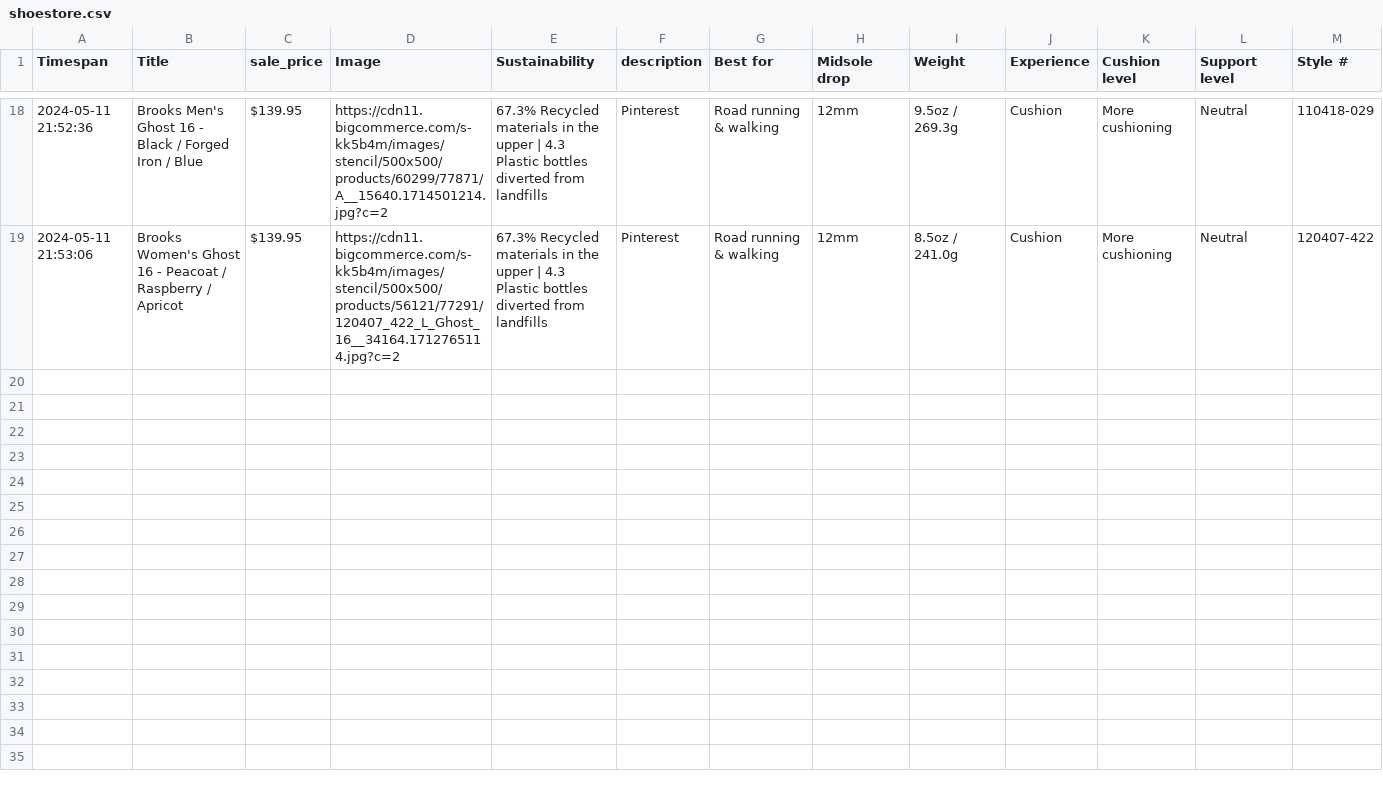
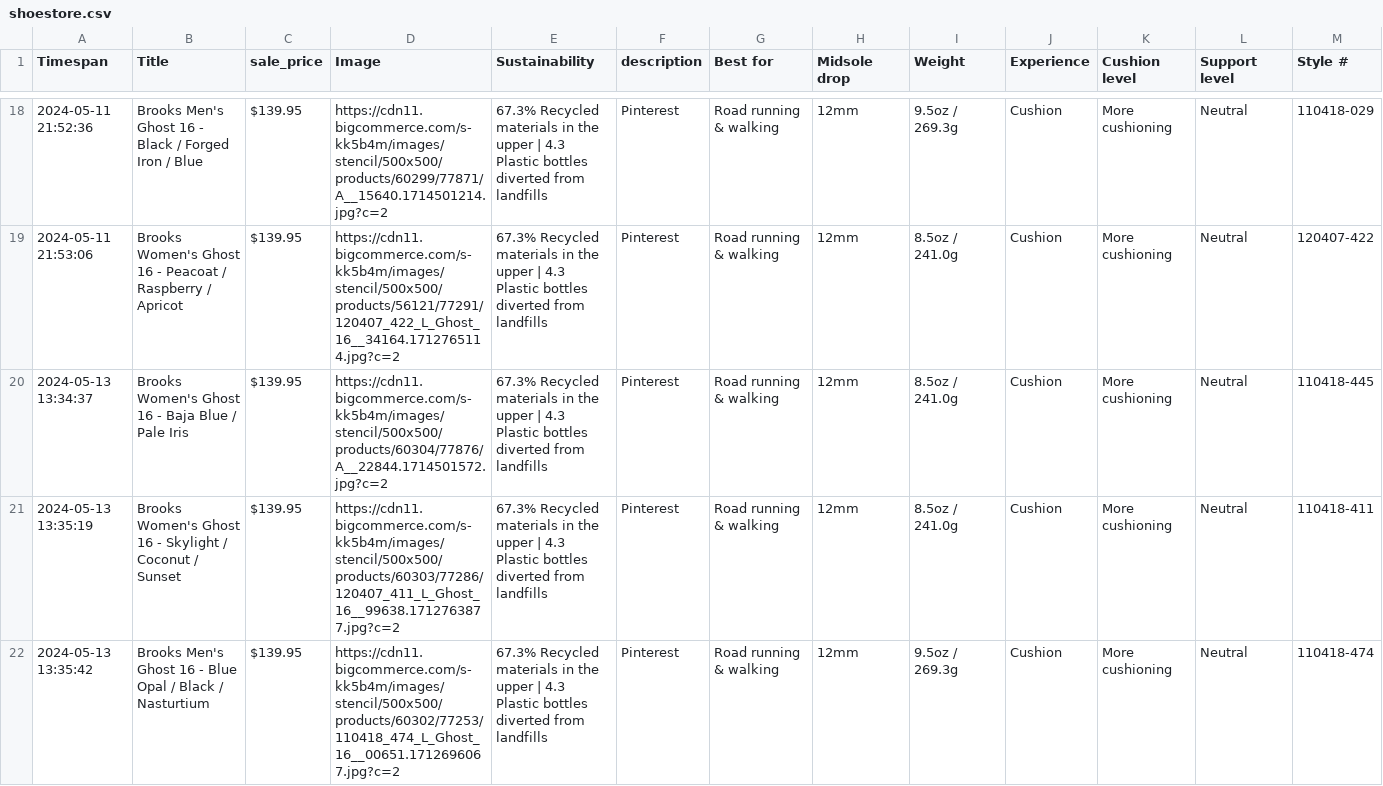
Before and after one commit to Darrey1/webcrawer, a CSV file: shoestore.csv, drawn as a sheet; only a part is shown, gaps mark what is left out; the diff covers the shown part only; the diff names each change by its address in the sheet, - before the commit and + after, or states it on an @@ line.

```diff
--- a/shoestore.csv
+++ b/shoestore.csv
+row 20: 2024-05-13 13:34:37 | Brooks Women's Ghost 16 - Baja Blue / Pale Iris | $139.95 | https://cdn11.bigcommerce.com/s-kk5b4m/images/stencil/500x500/products/60304/77876/A__22844.1714501572.jpg?c=2 | 67.3% Recycled materials in the upper | 4.3 Plastic bottles diverted from landfills | Pinterest | Road running & walking | 12mm | 8.5oz / 241.0g | Cushion | More cushioning | Neutral | 110418-445
+row 21: 2024-05-13 13:35:19 | Brooks Women's Ghost 16 - Skylight / Coconut / Sunset | $139.95 | https://cdn11.bigcommerce.com/s-kk5b4m/images/stencil/500x500/products/60303/77286/120407_411_L_Ghost_16__99638.1712763877.jpg?c=2 | 67.3% Recycled materials in the upper | 4.3 Plastic bottles diverted from landfills | Pinterest | Road running & walking | 12mm | 8.5oz / 241.0g | Cushion | More cushioning | Neutral | 110418-411
+row 22: 2024-05-13 13:35:42 | Brooks Men's Ghost 16 - Blue Opal / Black / Nasturtium | $139.95 | https://cdn11.bigcommerce.com/s-kk5b4m/images/stencil/500x500/products/60302/77253/110418_474_L_Ghost_16__00651.1712696067.jpg?c=2 | 67.3% Recycled materials in the upper | 4.3 Plastic bottles diverted from landfills | Pinterest | Road running & walking | 12mm | 9.5oz / 269.3g | Cushion | More cushioning | Neutral | 110418-474
```
Also changed, not shown: 6 added rows elsewhere in this file, 3 other files.
